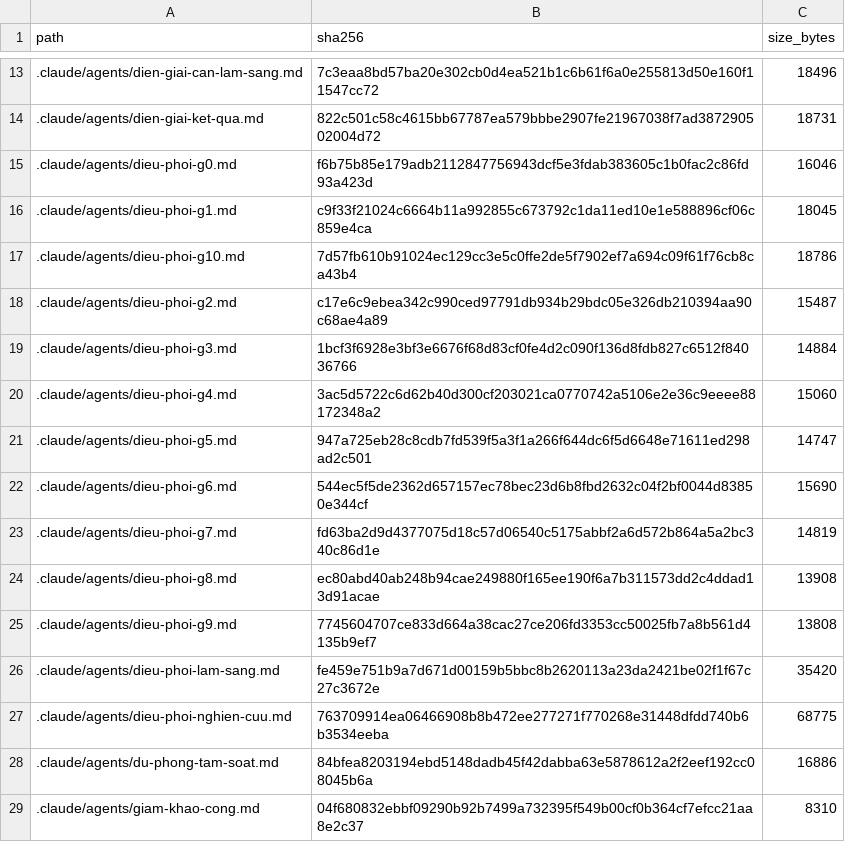
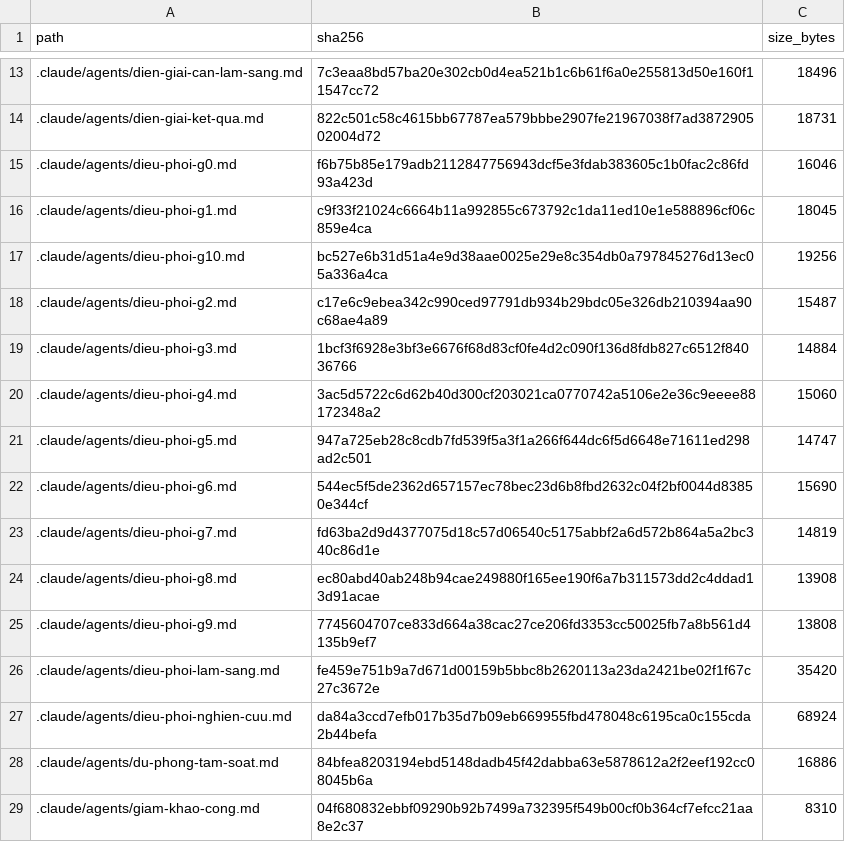
Before and after one commit to drluanbv175/medical-ebm-automation, a CSV file: runtime/manifests/agent_source_manifest.csv, drawn as a sheet; only a part is shown, gaps mark what is left out.

```diff
--- a/runtime/manifests/agent_source_manifest.csv
+++ b/runtime/manifests/agent_source_manifest.csv
@@ -16,3 +16,3 @@ path,sha256,size_bytes
 .claude/agents/dieu-phoi-g1.md,c9f33f21024c6664b11a992855c673792c1da11ed10e1e588896cf06c859e4ca,18045
-.claude/agents/dieu-phoi-g10.md,7d57fb610b91024ec129cc3e5c0ffe2de5f7902ef7a694c09f61f76cb8ca43b4,18786
+.claude/agents/dieu-phoi-g10.md,bc527e6b31d51a4e9d38aae0025e29e8c354db0a797845276d13ec05a336a4ca,19256
 .claude/agents/dieu-phoi-g2.md,c17e6c9ebea342c990ced97791db934b29bdc05e326db210394aa90c68ae4a89,15487
@@ -26,3 +26,3 @@ path,sha256,size_bytes
 .claude/agents/dieu-phoi-lam-sang.md,fe459e751b9a7d671d00159b5bbc8b2620113a23da2421be02f1f67c27c3672e,35420
-.claude/agents/dieu-phoi-nghien-cuu.md,763709914ea06466908b8b472ee277271f770268e31448dfdd740b6b3534eeba,68775
+.claude/agents/dieu-phoi-nghien-cuu.md,da84a3ccd7efb017b35d7b09eb669955fbd478048c6195ca0c155cda2b44befa,68924
 .claude/agents/du-phong-tam-soat.md,84bfea8203194ebd5148dadb45f42dabba63e5878612a2f2eef192cc08045b6a,16886
```
Also changed, not shown: 5 other files.
